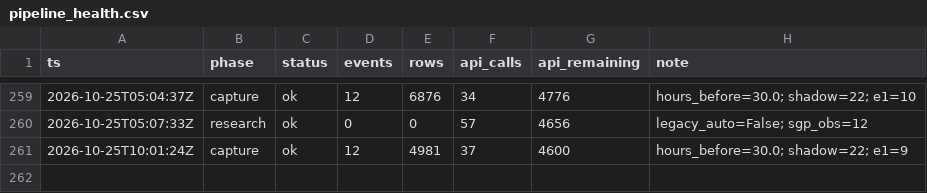
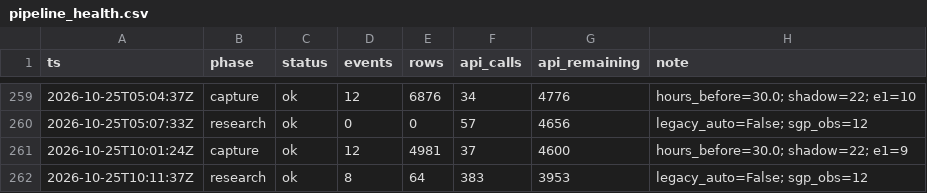
Before and after one commit to zilverest/prop-lab, a CSV file: data/pipeline_health.csv, drawn as a sheet; only a part is shown, gaps mark what is left out; the diff names each change by its address in the sheet, - before the commit and + after, or states it on an @@ line.

```diff
--- a/data/pipeline_health.csv
+++ b/data/pipeline_health.csv
+row 262: 2026-10-25T10:11:37Z | research | ok | 8 | 64 | 383 | 3953 | legacy_auto=False; sgp_obs=12
```
Also changed, not shown: data/sgp_shadow_boards.csv, 4 other files.
